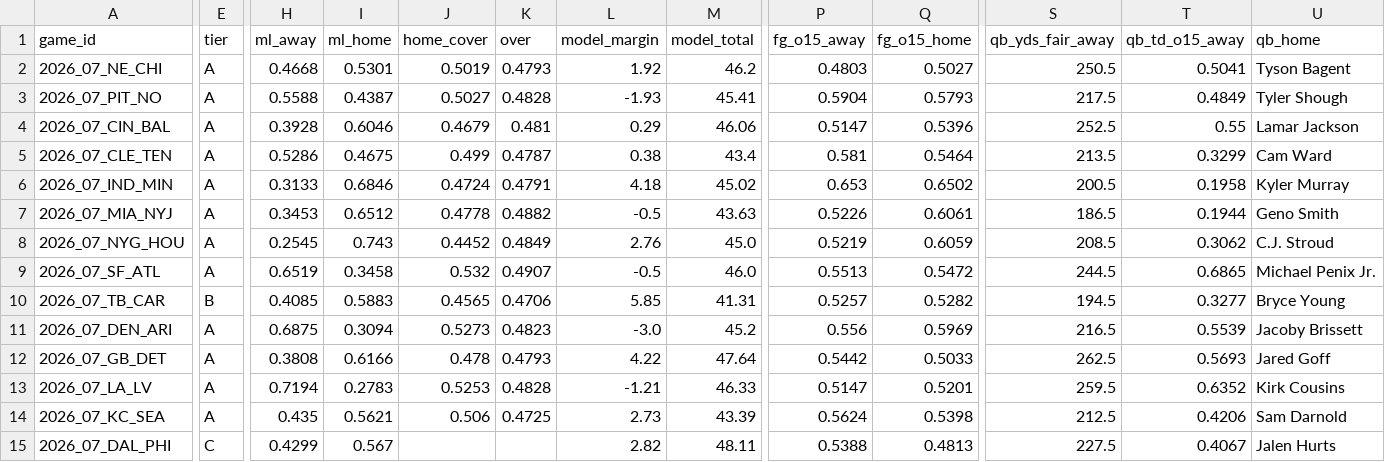
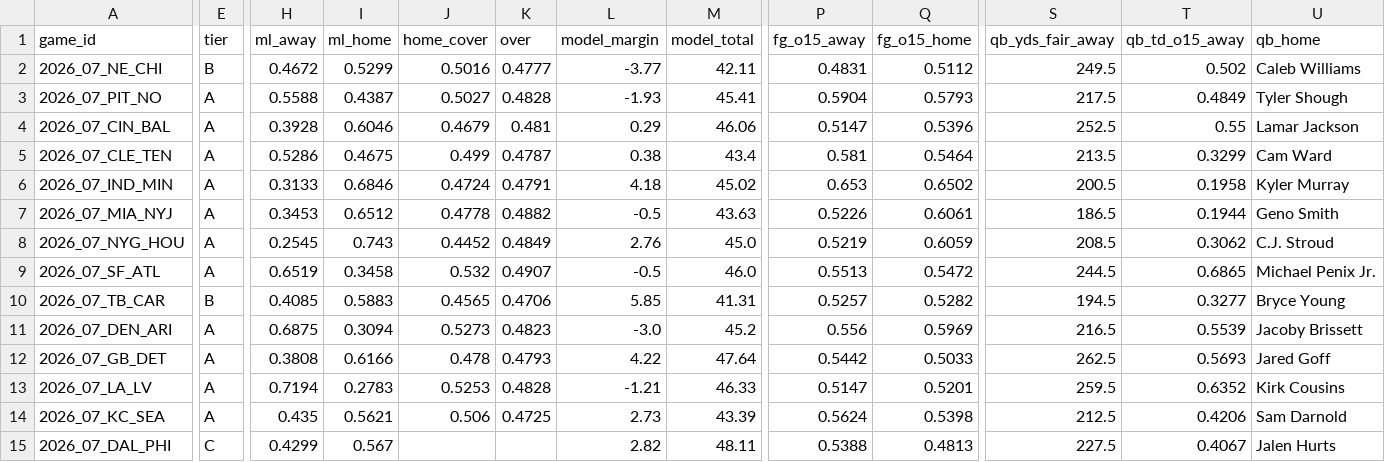
Before and after one commit to Moneyg604/nhl-early-goal, a CSV file: docs/nfl/weeks/2026-w07.csv, drawn as a sheet; only a part is shown, gaps mark what is left out; the diff covers the shown part only; the diff names each change by its address in the sheet, - before the commit and + after, or states it on an @@ line.

```diff
--- a/docs/nfl/weeks/2026-w07.csv
+++ b/docs/nfl/weeks/2026-w07.csv
-E2 (tier): A
+E2 (tier): B
-H2 (ml_away): 0.4668
+H2 (ml_away): 0.4672
-I2 (ml_home): 0.5301
+I2 (ml_home): 0.5299
-J2 (home_cover): 0.5019
+J2 (home_cover): 0.5016
-K2 (over): 0.4793
+K2 (over): 0.4777
-L2 (model_margin): 1.92
+L2 (model_margin): -3.77
-M2 (model_total): 46.2
+M2 (model_total): 42.11
-P2 (fg_o15_away): 0.4803
+P2 (fg_o15_away): 0.4831
-Q2 (fg_o15_home): 0.5027
+Q2 (fg_o15_home): 0.5112
-S2 (qb_yds_fair_away): 250.5
+S2 (qb_yds_fair_away): 249.5
-T2 (qb_td_o15_away): 0.5041
+T2 (qb_td_o15_away): 0.502
-U2 (qb_home): Tyson Bagent
+U2 (qb_home): Caleb Williams
```
Also changed, not shown: 4 edited cells elsewhere in this file, docs/nfl/weeks/2026-w06.csv, 10 other files.
